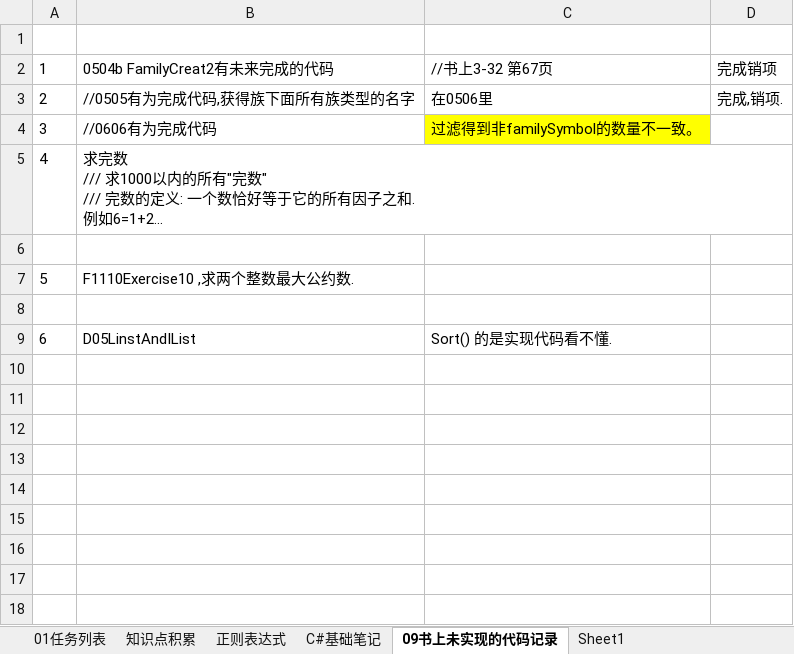
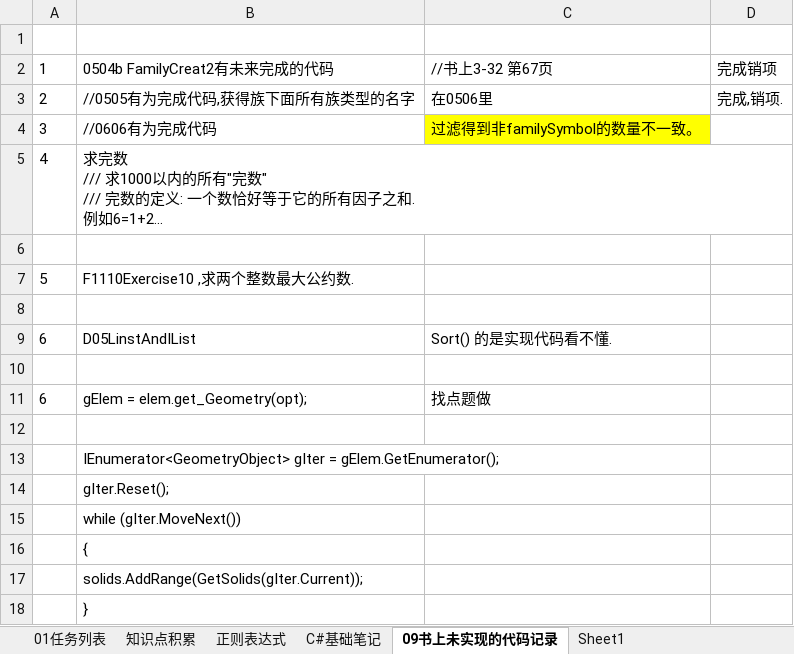
Before and after one commit to JieGou/500LineEveryDay, an Excel workbook: Revit二次开发笔记.xlsx, sheet 09书上未实现的代码记录, drawn as a sheet; long unchanged cells end in …; values as stored, in another font and other column widths than the file's, no borders; the diff names each change by its address in the sheet, - before the commit and + after, or states it on an @@ line.

```diff
--- a/Revit二次开发笔记.xlsx (sheet 09书上未实现的代码记录)
+++ b/Revit二次开发笔记.xlsx (sheet 09书上未实现的代码记录)
+row 10: (empty)
+row 11: 6 | gElem = elem.get_Geometry(opt); | 找点题做
+row 12: (empty)
+row 13:  | IEnumerator<GeometryObject> gIter = gElem.GetEnumerator();
+row 14:  | gIter.Reset();
+row 15:  | while (gIter.MoveNext())
+row 16:  | {
+row 17:  | solids.AddRange(GetSolids(gIter.Current));
+row 18:  | }
```
Also changed, not shown: sheet C#基础笔记, sheet 知识点积累, 13 other files.
